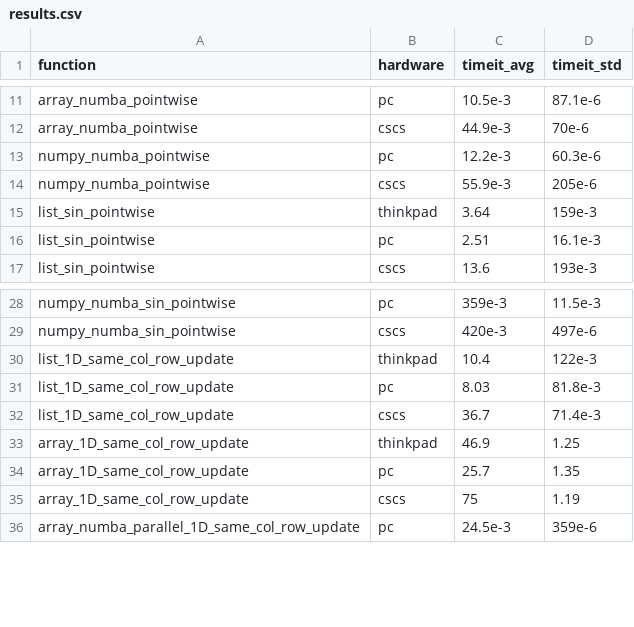
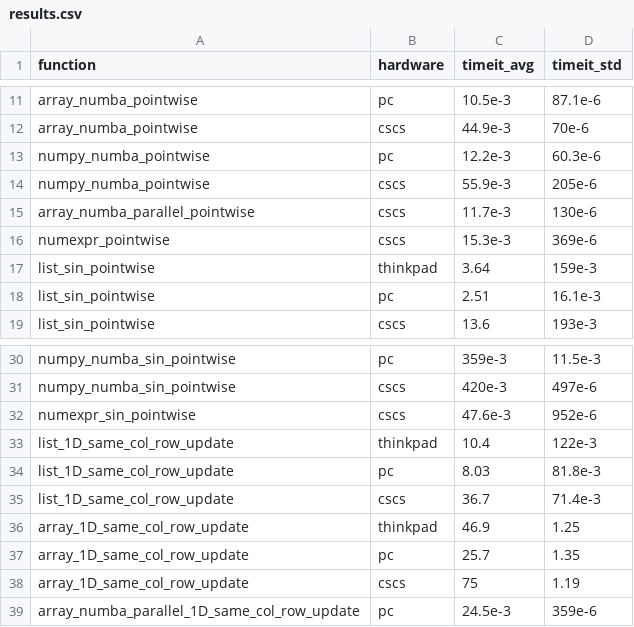
Before and after one commit to ofuhrer/HPC4WC, a CSV file: projects/2023/project12_highlevel_programming/results.csv, drawn as a sheet; only a part is shown, gaps mark what is left out.

Commit message:
Add NumExpr results

```diff
--- a/projects/2023/project12_highlevel_programming/results.csv
+++ b/projects/2023/project12_highlevel_programming/results.csv
@@ -14,2 +14,4 @@ numpy_numba_pointwise,pc,12.2e-3,60.3e-6
 numpy_numba_pointwise,cscs,55.9e-3,205e-6
+array_numba_parallel_pointwise,cscs,11.7e-3,130e-6
+numexpr_pointwise,cscs,15.3e-3,369e-6
 list_sin_pointwise,thinkpad,3.64,159e-3
@@ -29,2 +31,3 @@ numpy_numba_sin_pointwise,pc,359e-3,11.5e-3
 numpy_numba_sin_pointwise,cscs,420e-3,497e-6
+numexpr_sin_pointwise,cscs,47.6e-3,952e-6
 list_1D_same_col_row_update,thinkpad,10.4,122e-3
```
